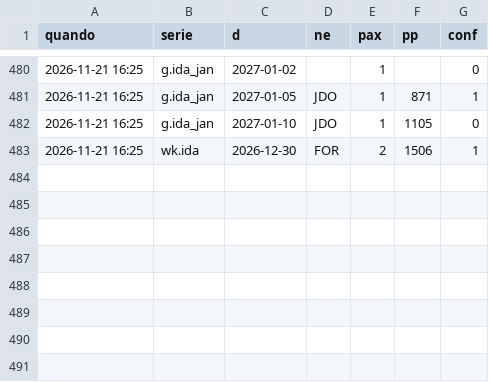
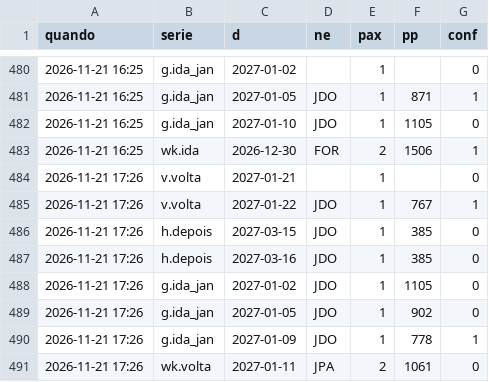
Before and after one commit to hugovfa2017/passagens-monitor, a CSV file: precos.csv, drawn as a sheet; only a part is shown, gaps mark what is left out; the diff names each change by its address in the sheet, - before the commit and + after, or states it on an @@ line.

```diff
--- a/precos.csv
+++ b/precos.csv
+row 484: 2026-11-21 17:26 | v.volta | 2027-01-21 |  | 1 |  | 0
+row 485: 2026-11-21 17:26 | v.volta | 2027-01-22 | JDO | 1 | 767 | 1
+row 486: 2026-11-21 17:26 | h.depois | 2027-03-15 | JDO | 1 | 385 | 0
+row 487: 2026-11-21 17:26 | h.depois | 2027-03-16 | JDO | 1 | 385 | 0
+row 488: 2026-11-21 17:26 | g.ida_jan | 2027-01-02 | JDO | 1 | 1105 | 0
+row 489: 2026-11-21 17:26 | g.ida_jan | 2027-01-05 | JDO | 1 | 902 | 0
+row 490: 2026-11-21 17:26 | g.ida_jan | 2027-01-09 | JDO | 1 | 778 | 1
+row 491: 2026-11-21 17:26 | wk.volta | 2027-01-11 | JPA | 2 | 1061 | 0
```
Also changed, not shown: 5 other files.
